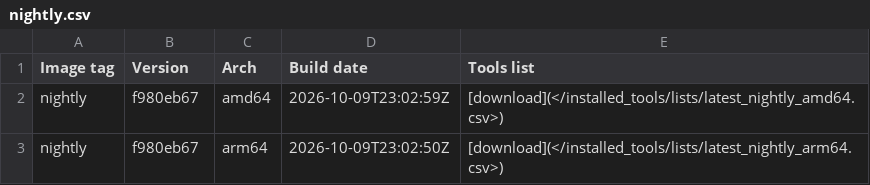
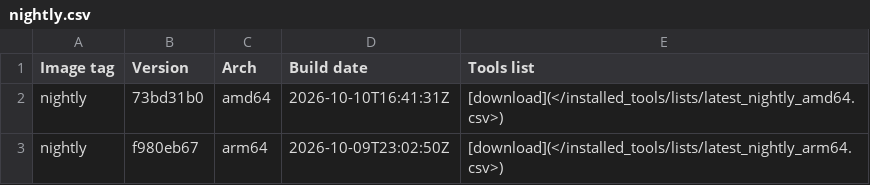
Before and after one commit to ThePorgs/Exegol-docs, a CSV file: docs/src/public/installed_tools/nightly.csv, drawn as a sheet.

```diff
--- a/docs/src/public/installed_tools/nightly.csv
+++ b/docs/src/public/installed_tools/nightly.csv
@@ -1,3 +1,3 @@
 Image tag,Version,Arch,Build date,Tools list
-nightly,f980eb67,amd64,"2026-10-09T23:02:59Z",[download](</installed_tools/lists/latest_nightly_amd64.csv>)
+nightly,73bd31b0,amd64,"2026-10-10T16:41:31Z",[download](</installed_tools/lists/latest_nightly_amd64.csv>)
 nightly,f980eb67,arm64,"2026-10-09T23:02:50Z",[download](</installed_tools/lists/latest_nightly_arm64.csv>)
```
Also changed, not shown: docs/src/public/installed_tools/lists/latest_nightly_amd64.csv.
